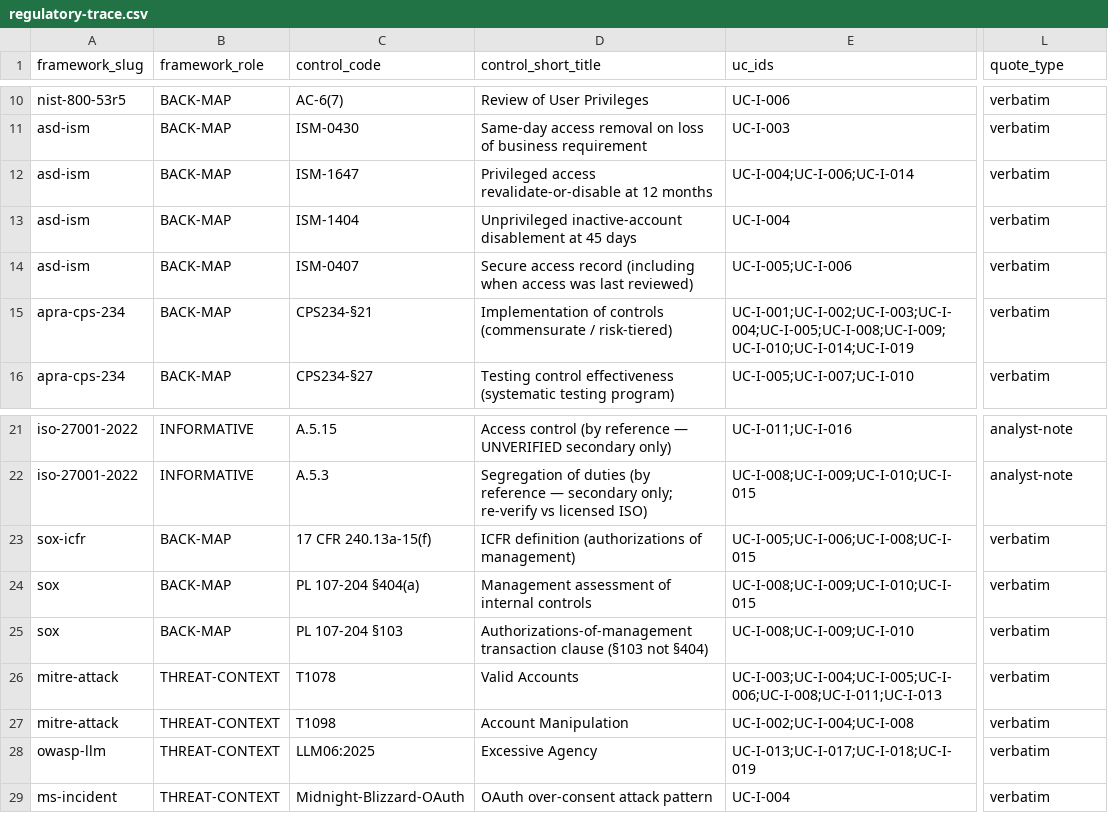
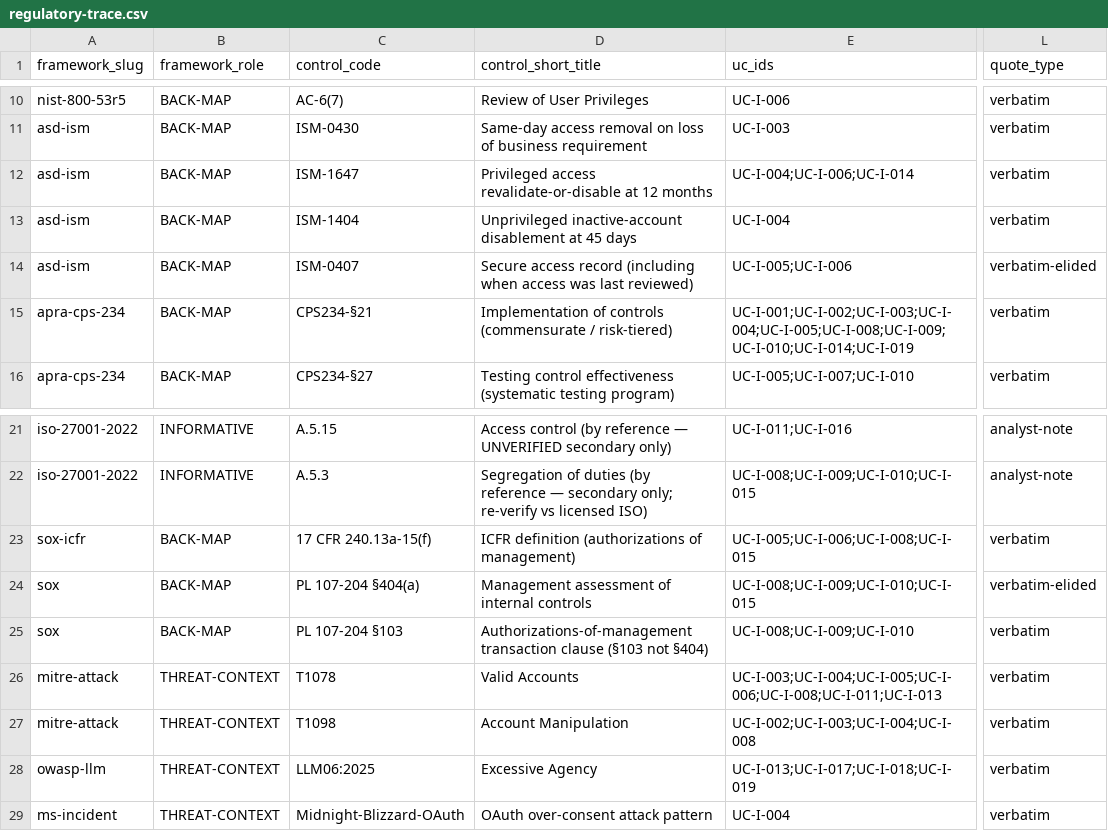
Before and after one commit to cnampalli/secrets-posture-assessment, a CSV file: matrix/domains/iga/regulatory-trace.csv, drawn as a sheet; only a part is shown, gaps mark what is left out; the diff names each change by its address in the sheet, - before the commit and + after, or states it on an @@ line.

```diff
--- a/matrix/domains/iga/regulatory-trace.csv
+++ b/matrix/domains/iga/regulatory-trace.csv
-L14 (quote_type): verbatim
+L14 (quote_type): verbatim-elided
-L24 (quote_type): verbatim
+L24 (quote_type): verbatim-elided
-E27 (uc_ids): UC-I-002;UC-I-004;UC-I-008
+E27 (uc_ids): UC-I-002;UC-I-003;UC-I-004;UC-I-008
```
Also changed, not shown: matrix/domains/iga/use-cases.csv, matrix/domains/pam/regulatory-trace.csv, 14 other files.
